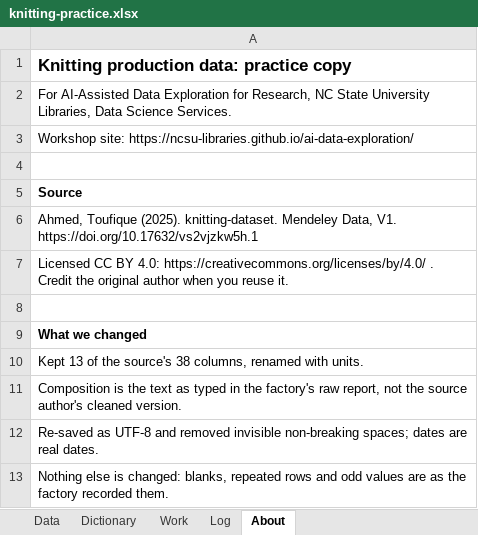
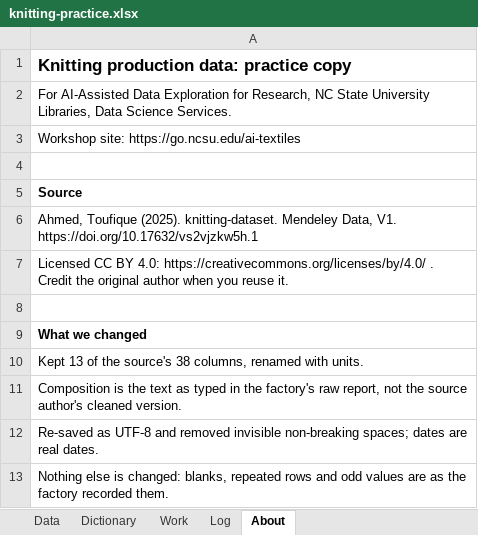
Before and after one commit to NCSU-Libraries/ai-textiles, an Excel workbook: site/downloads/knitting-practice.xlsx, sheet About, drawn as a sheet; values as stored, in another font and other column widths than the file's, no borders; the diff names each change by its address in the sheet, - before the commit and + after, or states it on an @@ line.

Commit message:
Name the site ai-textiles and add its go link and QR code
The repository is NCSU-Libraries/ai-textiles, so the site is ncsu-libraries.github.io/ai-textiles. The short link
go.ncsu.edu/ai-textiles is on the page's top line, the deck's first slide (with its QR code) and footer, and the
workbook's About tab.

```diff
--- a/site/downloads/knitting-practice.xlsx (sheet About)
+++ b/site/downloads/knitting-practice.xlsx (sheet About)
-A3: Workshop site: https://ncsu-libraries.github.io/ai-data-exploration/
+A3: Workshop site: https://go.ncsu.edu/ai-textiles
```
Also changed, not shown: 8 other files.
